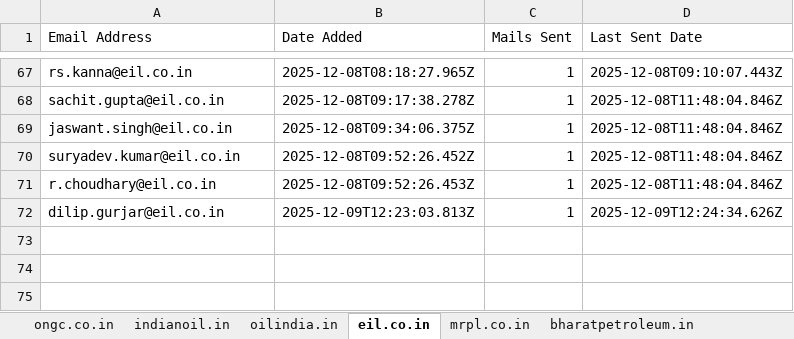
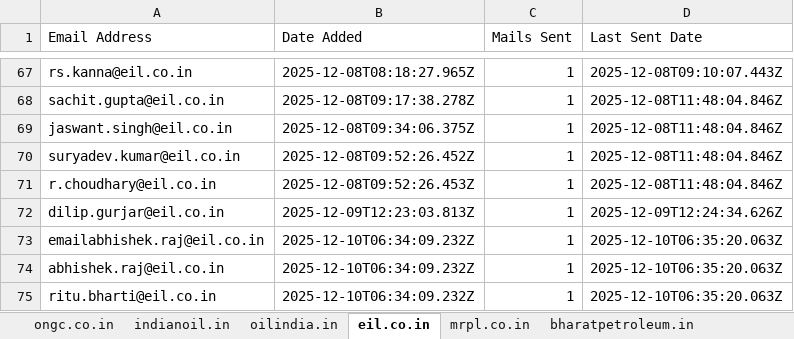
Before and after one commit to petrobot-admin/gem-scrapper, an Excel workbook: output_interested_emails.xlsx, sheet eil.co.in, drawn as a sheet; only a part is shown, gaps mark what is left out; values as stored, in another font and other column widths than the file's, no borders; the diff names each change by its address in the sheet, - before the commit and + after, or states it on an @@ line.

```diff
--- a/output_interested_emails.xlsx (sheet eil.co.in)
+++ b/output_interested_emails.xlsx (sheet eil.co.in)
+row 73: emailabhishek.raj@eil.co.in | 2025-12-10T06:34:09.232Z | 1 | 2025-12-10T06:35:20.063Z
+row 74: abhishek.raj@eil.co.in | 2025-12-10T06:34:09.232Z | 1 | 2025-12-10T06:35:20.063Z
+row 75: ritu.bharti@eil.co.in | 2025-12-10T06:34:09.232Z | 1 | 2025-12-10T06:35:20.063Z
```
Also changed, not shown: sheet hpcl.in, sheet bharatpetroleum.in, sheet mrpl.co.in, sheet indianoil.in, sheet ongc.co.in, 2 other files.
